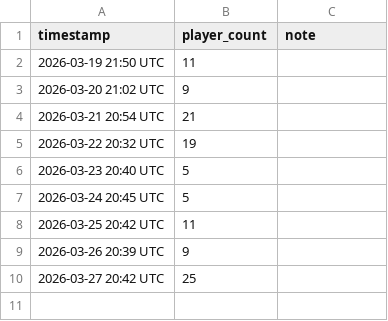
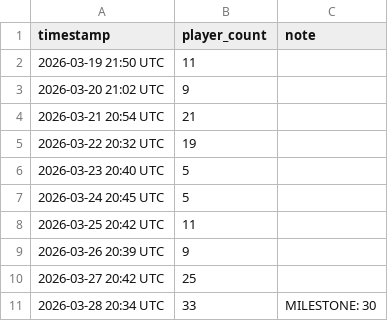
Before and after one commit to gregorioguirado/Knighfall-Revival, a CSV file: data/player_count_log.csv, drawn as a sheet; the diff names each change by its address in the sheet, - before the commit and + after, or states it on an @@ line.

```diff
--- a/data/player_count_log.csv
+++ b/data/player_count_log.csv
+row 11: 2026-03-28 20:34 UTC | 33 | MILESTONE: 30
```
